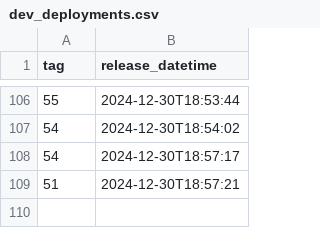
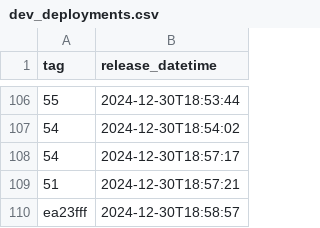
Before and after one commit to NHSDigital/eps-vpc-resources, a CSV file: _data/dev_deployments.csv, drawn as a sheet; only a part is shown, gaps mark what is left out; the diff names each change by its address in the sheet, - before the commit and + after, or states it on an @@ line.

```diff
--- a/_data/dev_deployments.csv
+++ b/_data/dev_deployments.csv
+row 110: ea23fff | 2024-12-30T18:58:57
```
Also changed, not shown: 1 other file.
